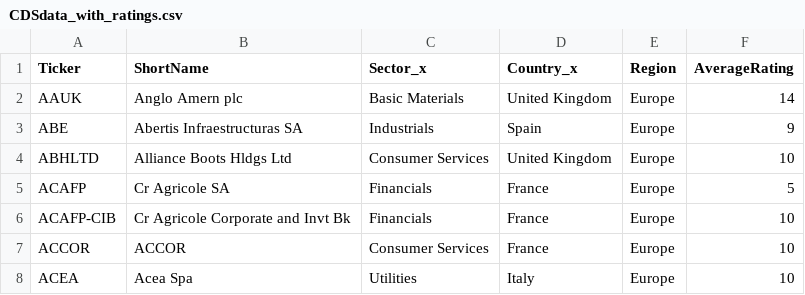
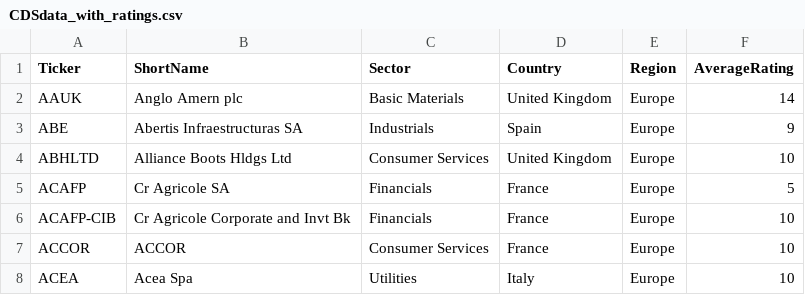
Before and after one commit to KLCALAW/ATCF, a CSV file: data/CDSdata_with_ratings.csv, drawn as a sheet; only a part is shown.

Commit message:
ftse & S&p sector data

```diff
--- a/data/CDSdata_with_ratings.csv
+++ b/data/CDSdata_with_ratings.csv
@@ -1,2 +1,2 @@
-Ticker,ShortName,Sector_x,Country_x,Region,AverageRating
+Ticker,ShortName,Sector,Country,Region,AverageRating
 AAUK,Anglo Amern plc,Basic Materials,United Kingdom,Europe,14
```
